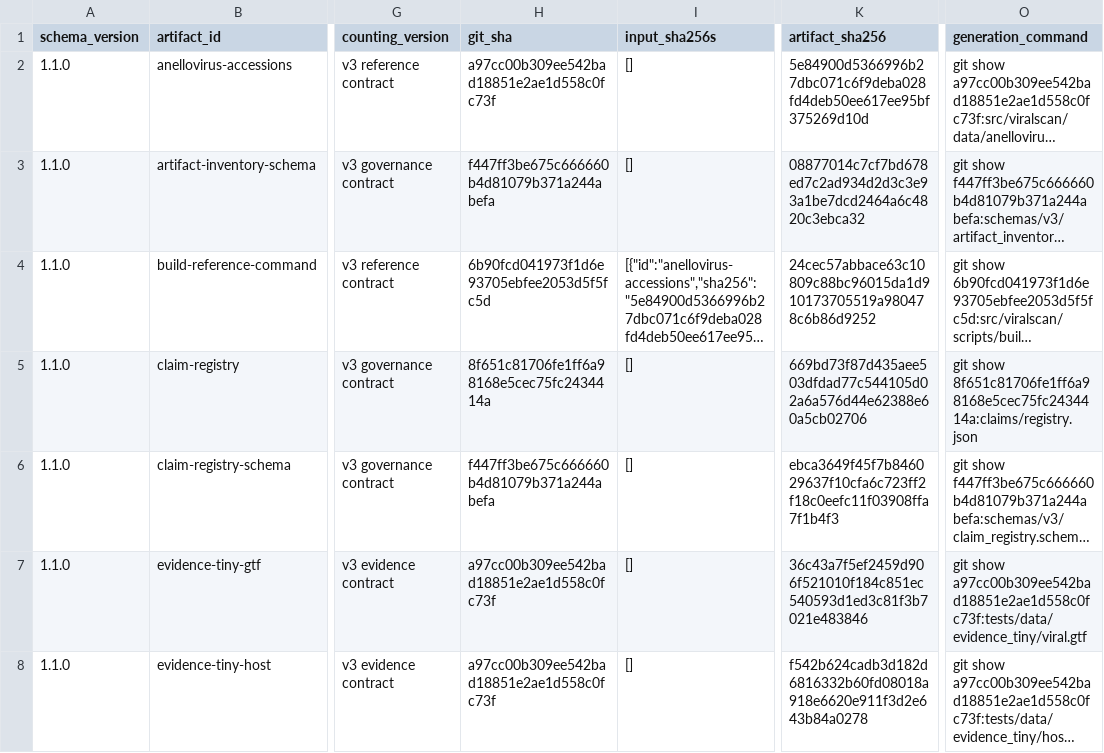
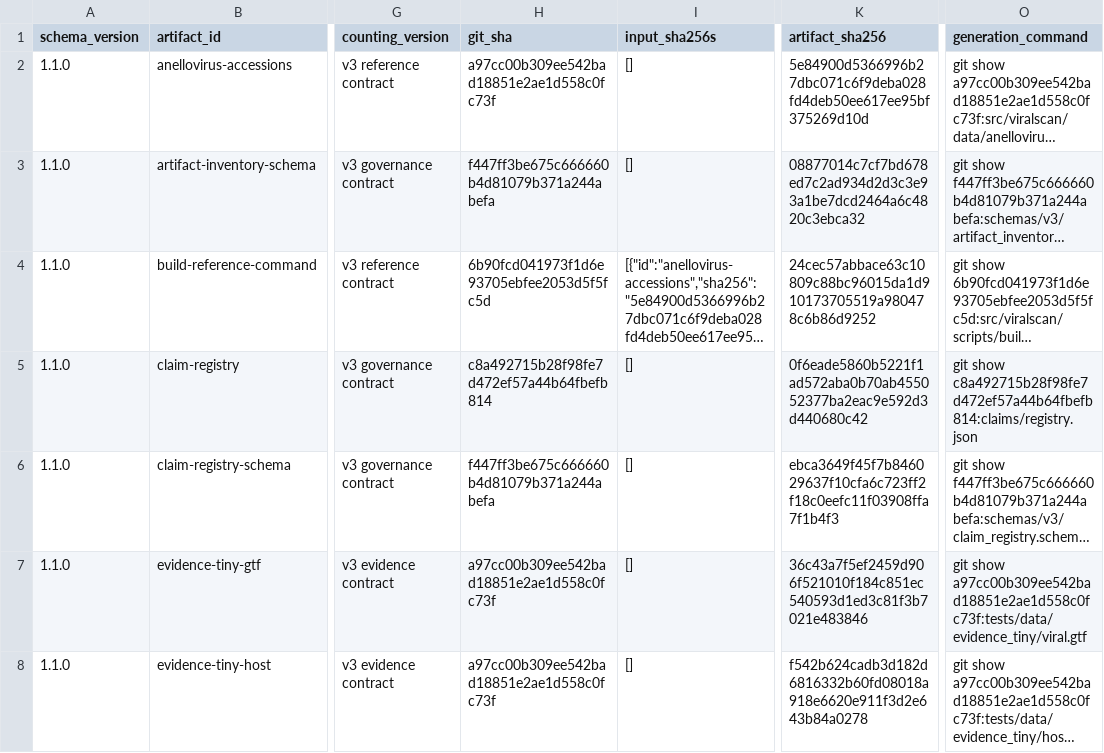
Before and after one commit to mdmanurung/ViralScan-reproducibility, a TSV file: analysis/v3_artifact_inventory.tsv, drawn as a sheet; only a part is shown, gaps mark what is left out; long unchanged cells end in …; the diff names each change by its address in the sheet, - before the commit and + after, or states it on an @@ line.

```diff
--- a/analysis/v3_artifact_inventory.tsv
+++ b/analysis/v3_artifact_inventory.tsv
-H5 (git_sha): 8f651c81706fe1ff6a98168e5cec75fc2434414a
+H5 (git_sha): c8a492715b28f98fe7d472ef57a44b64fbefb814
-K5 (artifact_sha256): 669bd73f87d435aee503dfdad77c544105d02a6a576d44e62388e60a5cb02706
+K5 (artifact_sha256): 0f6eade5860b5221f1ad572aba0b70ab455052377ba2eac9e592d3d440680c42
-O5 (generation_command): git show 8f651c81706fe1ff6a98168e5cec75fc2434414a:claims/registry.json
+O5 (generation_command): git show c8a492715b28f98fe7d472ef57a44b64fbefb814:claims/registry.json
```
